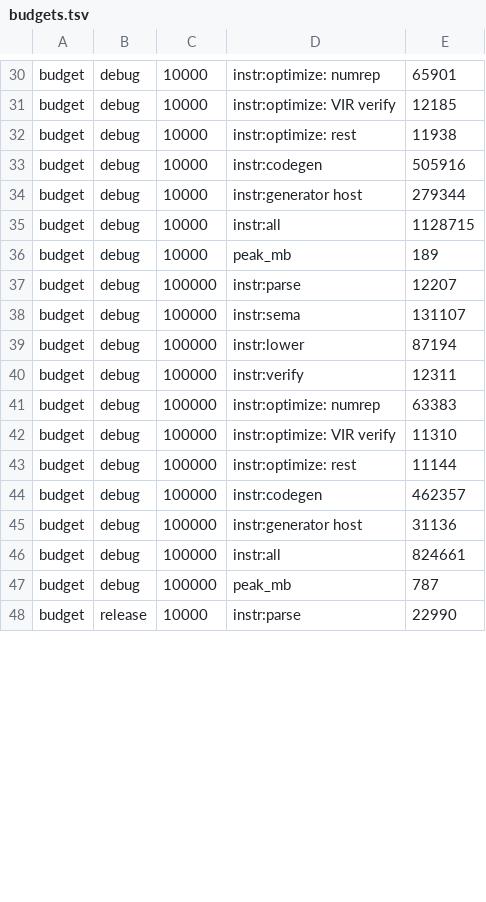
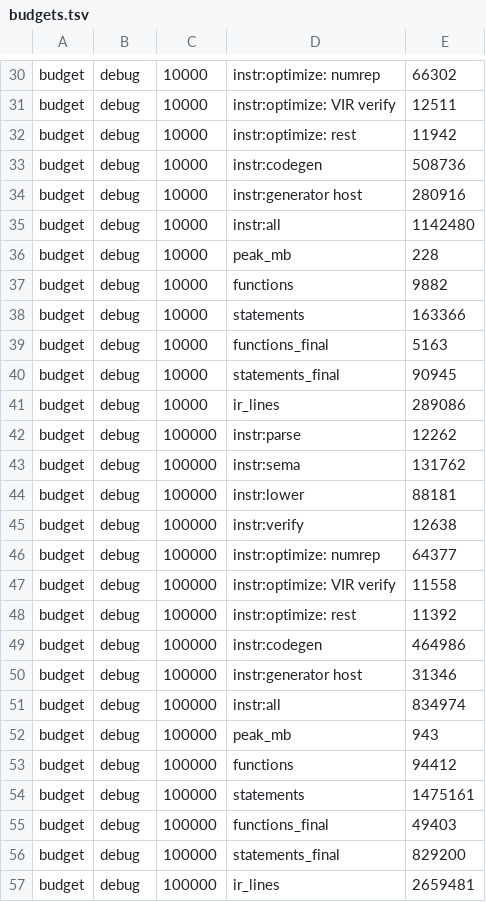
Before and after one commit to velt-lang/velt, a TSV file: bench/compile/scale/budgets.tsv, drawn as a sheet; only a part is shown, gaps mark what is left out; removed rows and columns are numbered as before the commit, all else as after; the diff covers the shown part only; the diff names each change by its address in the sheet, - before the commit and + after, or states it on an @@ line.

Commit message:
bench: the yardstick budgets from the nightly runner: instructions +3%, the median peak +10%, counts of the code +1%, clang at 10k

```diff
--- a/bench/compile/scale/budgets.tsv
+++ b/bench/compile/scale/budgets.tsv
-E30: 65901
+E30: 66302
-E31: 12185
+E31: 12511
-E32: 11938
+E32: 11942
-E33: 505916
+E33: 508736
-E34: 279344
+E34: 280916
-E35: 1128715
+E35: 1142480
-E36: 189
+E36: 228
+row 37: budget | debug | 10000 | functions | 9882
+row 38: budget | debug | 10000 | statements | 163366
+row 39: budget | debug | 10000 | functions_final | 5163
+row 40: budget | debug | 10000 | statements_final | 90945
+row 41: budget | debug | 10000 | ir_lines | 289086
-E42: 12207
+E42: 12262
-E43: 131107
+E43: 131762
-E44: 87194
+E44: 88181
-E45: 12311
+E45: 12638
-E46: 63383
+E46: 64377
-E47: 11310
+E47: 11558
-E48: 11144
+E48: 11392
-E49: 462357
+E49: 464986
-E50: 31136
+E50: 31346
-E51: 824661
+E51: 834974
-E52: 787
+E52: 943
-row 48: budget | release | 10000 | instr:parse | 22990
+row 53: budget | debug | 100000 | functions | 94412
+row 54: budget | debug | 100000 | statements | 1475161
+row 55: budget | debug | 100000 | functions_final | 49403
+row 56: budget | debug | 100000 | statements_final | 829200
+row 57: budget | debug | 100000 | ir_lines | 2659481
```
Also changed, not shown: 4 added rows, 12 removed rows and 32 edited cells elsewhere in this file, 1 other file.
